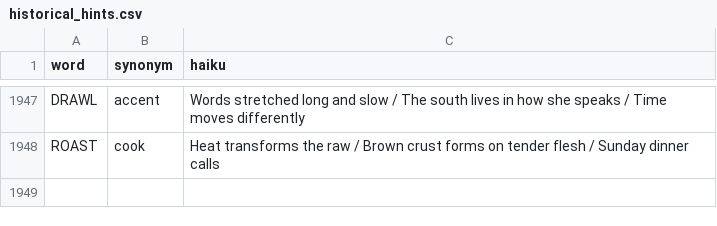
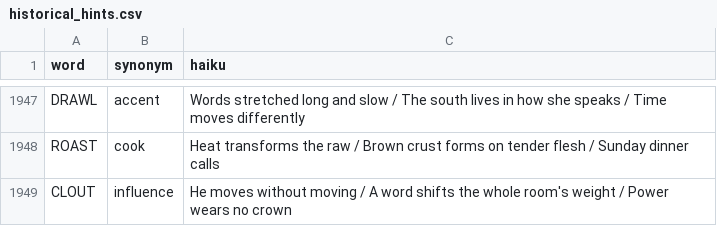
Before and after one commit to 8080Games/WordleMatch, a CSV file: wwwroot/historical_hints.csv, drawn as a sheet; only a part is shown, gaps mark what is left out; the diff names each change by its address in the sheet, - before the commit and + after, or states it on an @@ line.

Commit message:
Add Wordle word: CLOUT (game #1979, 11/19/2026)

```diff
--- a/wwwroot/historical_hints.csv
+++ b/wwwroot/historical_hints.csv
+row 1949: CLOUT | influence | He moves without moving / A word shifts the whole room's weight / Power wears no crown
```
Also changed, not shown: wwwroot/historical-words.csv, wwwroot/used-words.csv, 1 other file.
